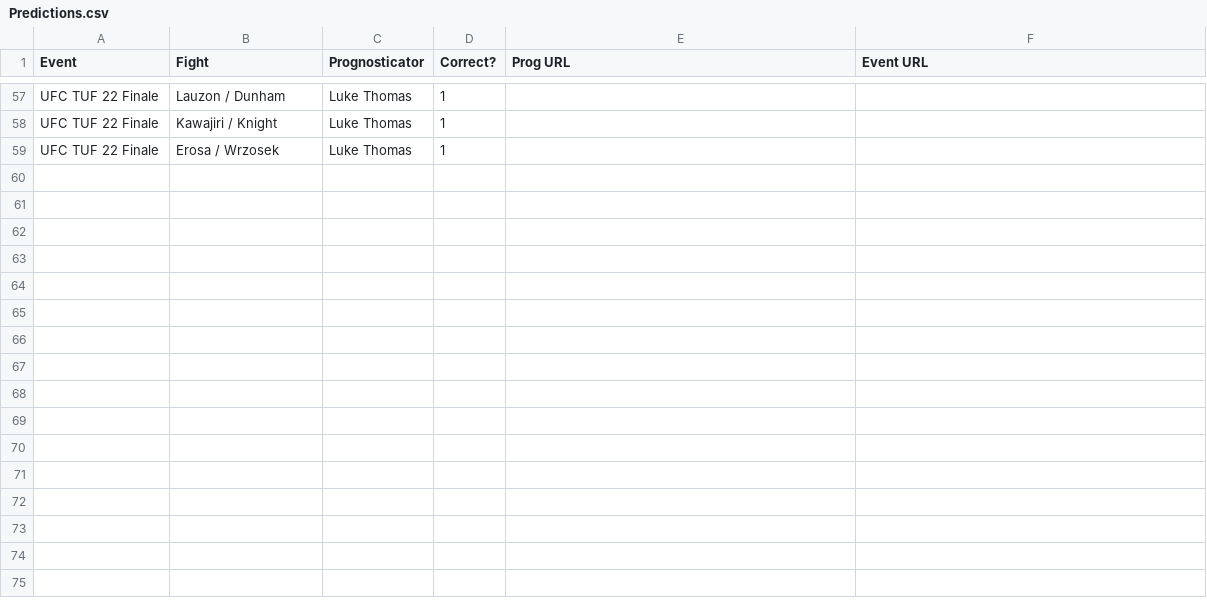
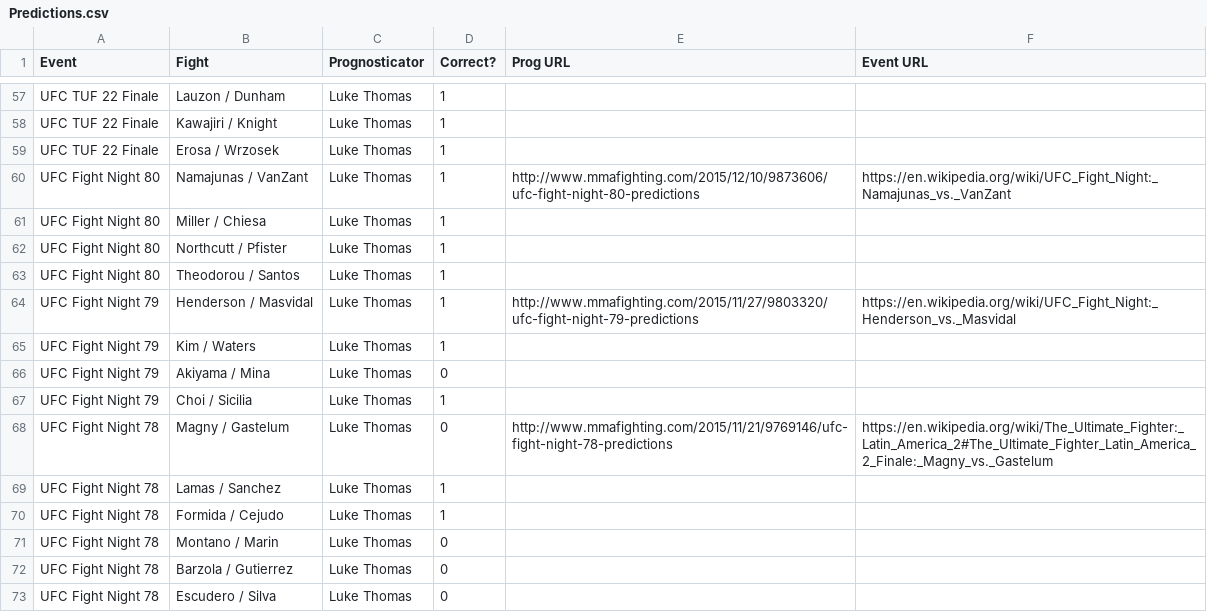
Before and after one commit to codetojoy/MMA_Prediction_Tracker, a CSV file: Predictions.csv, drawn as a sheet; only a part is shown, gaps mark what is left out.

Commit message:
incremental change as part of a frenzy of activity

```diff
--- a/Predictions.csv
+++ b/Predictions.csv
@@ -59 +59,15 @@
 "UFC TUF 22 Finale","Erosa / Wrzosek","Luke Thomas",1,"",""
+"UFC Fight Night 80","Namajunas / VanZant","Luke Thomas",1,"http://www.mmafighting.com/2015/12/10/9873606/ufc-fight-night-80-predictions","https://en.wikipedia.org/wiki/UFC_Fight_Night:_Namajunas_vs._VanZant"
+"UFC Fight Night 80","Miller / Chiesa","Luke Thomas",1,"",""
+"UFC Fight Night 80","Northcutt / Pfister","Luke Thomas",1,"",""
+"UFC Fight Night 80","Theodorou / Santos","Luke Thomas",1,"",""
+"UFC Fight Night 79","Henderson / Masvidal","Luke Thomas",1,"http://www.mmafighting.com/2015/11/27/9803320/ufc-fight-night-79-predictions","https://en.wikipedia.org/wiki/UFC_Fight_Night:_Henderson_vs._Masvidal"
+"UFC Fight Night 79","Kim / Waters","Luke Thomas",1,"",""
+"UFC Fight Night 79","Akiyama / Mina","Luke Thomas",0,"",""
+"UFC Fight Night 79","Choi / Sicilia","Luke Thomas",1,"",""
+"UFC Fight Night 78","Magny / Gastelum","Luke Thomas",0,"http://www.mmafighting.com/2015/11/21/9769146/ufc-fight-night-78-predictions","https://en.wikipedia.org/wiki/The_Ultimate_Fighter:_Latin_America_2#The_Ultimate_Fighter_Latin_America_2_Finale:_Magny_vs._Gastelum"
+"UFC Fight Night 78","Lamas / Sanchez","Luke Thomas",1,"",""
+"UFC Fight Night 78","Formida / Cejudo","Luke Thomas",1,"",""
+"UFC Fight Night 78","Montano / Marin","Luke Thomas",0,"",""
+"UFC Fight Night 78","Barzola / Gutierrez","Luke Thomas",0,"",""
+"UFC Fight Night 78","Escudero / Silva","Luke Thomas",0,"",""
```
